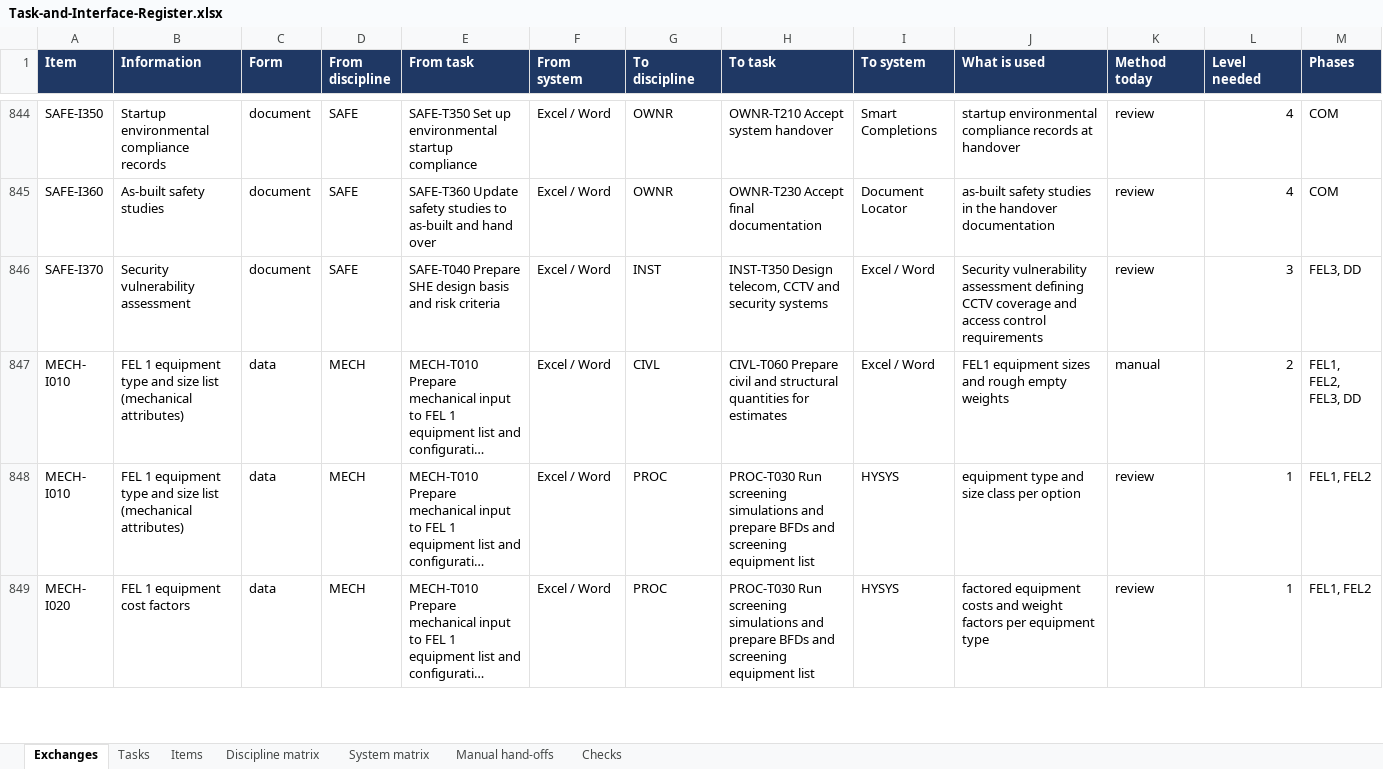
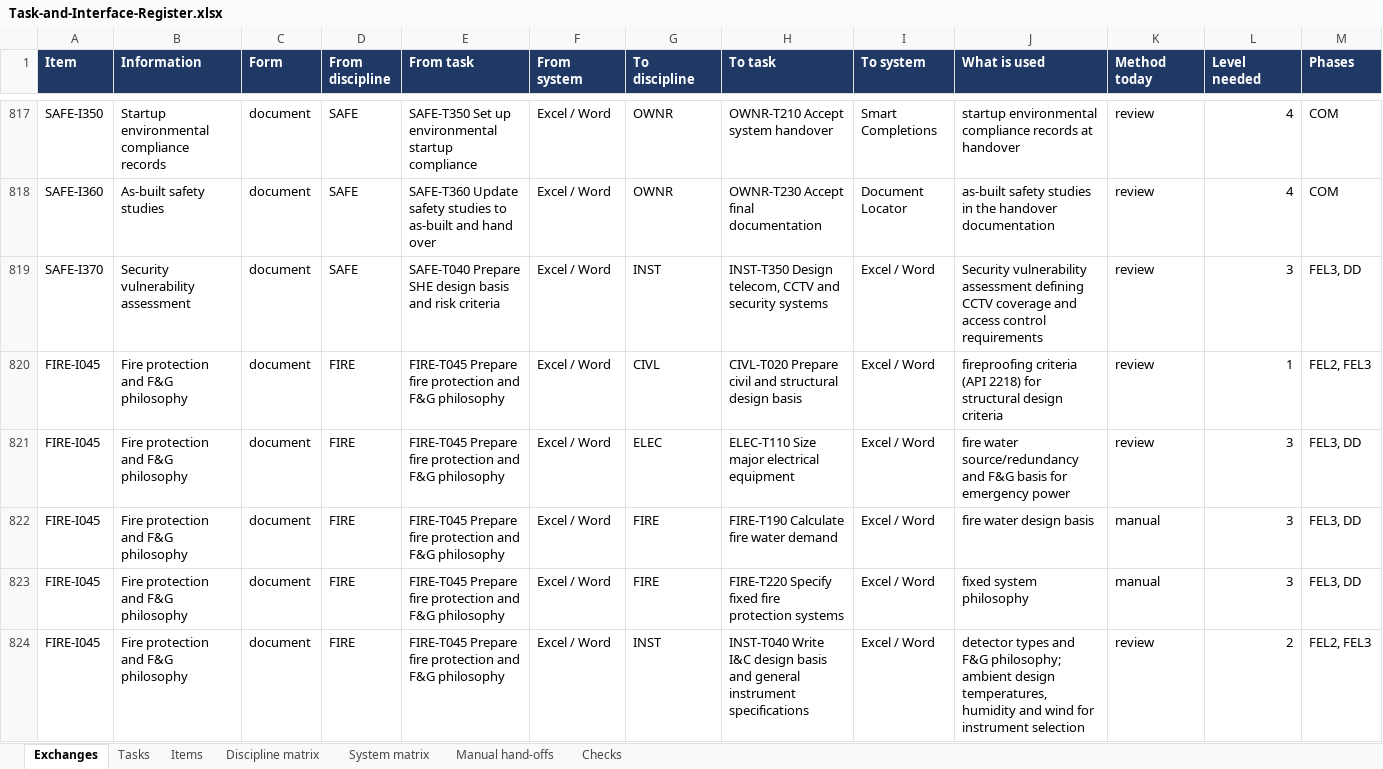
Before and after one commit to thowd223/crude-fractionator, an Excel workbook: exchange/out/Task-and-Interface-Register.xlsx, sheet Exchanges, drawn as a sheet; only a part is shown, gaps mark what is left out; the shorter side is filled out with more unchanged rows; long unchanged cells end in …; values as stored, in another font and other column widths than the file's, no borders; the diff covers the shown part only; the diff names each change by its address in the sheet, - before the commit and + after, or states it on an @@ line.

```diff
--- a/exchange/out/Task-and-Interface-Register.xlsx (sheet Exchanges)
+++ b/exchange/out/Task-and-Interface-Register.xlsx (sheet Exchanges)
+row 820: FIRE-I045 | Fire protection and F&G philosophy | document | FIRE | FIRE-T045 Prepare fire protection and F&G philosophy | Excel / Word | CIVL | CIVL-T020 Prepare civil and structural design basis | Excel / Word | fireproofing criteria (API 2218) for structural design criteria | review | 1 | FEL2, FEL3
+row 821: FIRE-I045 | Fire protection and F&G philosophy | document | FIRE | FIRE-T045 Prepare fire protection and F&G philosophy | Excel / Word | ELEC | ELEC-T110 Size major electrical equipment | Excel / Word | fire water source/redundancy and F&G basis for emergency power | review | 3 | FEL3, DD
+row 822: FIRE-I045 | Fire protection and F&G philosophy | document | FIRE | FIRE-T045 Prepare fire protection and F&G philosophy | Excel / Word | FIRE | FIRE-T190 Calculate fire water demand | Excel / Word | fire water design basis | manual | 3 | FEL3, DD
+row 823: FIRE-I045 | Fire protection and F&G philosophy | document | FIRE | FIRE-T045 Prepare fire protection and F&G philosophy | Excel / Word | FIRE | FIRE-T220 Specify fixed fire protection systems | Excel / Word | fixed system philosophy | manual | 3 | FEL3, DD
+row 824: FIRE-I045 | Fire protection and F&G philosophy | document | FIRE | FIRE-T045 Prepare fire protection and F&G philosophy | Excel / Word | INST | INST-T040 Write I&C design basis and general instrument specifications | Excel / Word | detector types and F&G philosophy; ambient design temperatures, humidity and wind for instrument selection | review | 2 | FEL2, FEL3
```
Also changed, not shown: 73 added rows, 51 removed rows and 90 edited cells elsewhere in this sheet, sheet Manual hand-offs, sheet Items, sheet Tasks, sheet Discipline matrix, sheet System matrix, 14 other files.
